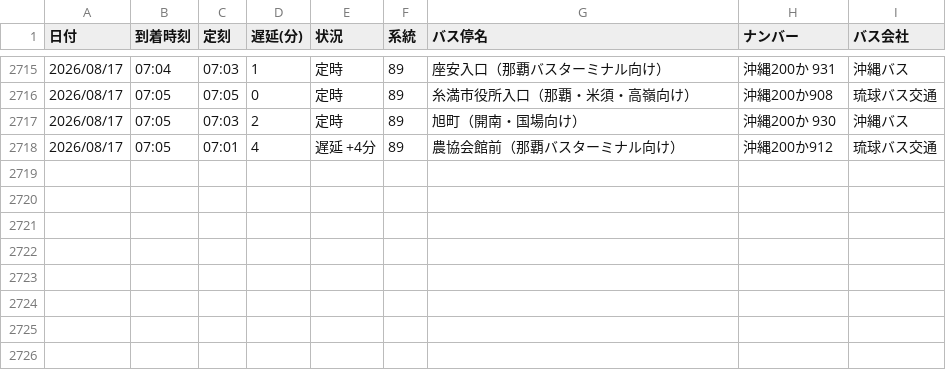
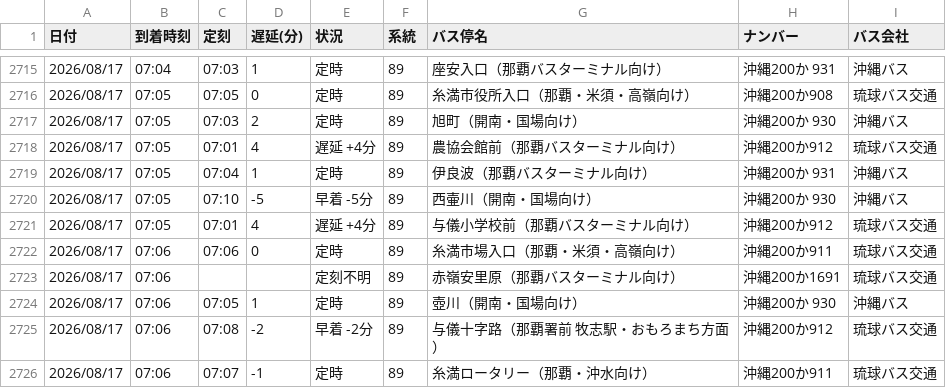
Before and after one commit to uy819/bus-analysis, a CSV file: bus_arrival_log.csv, drawn as a sheet; only a part is shown, gaps mark what is left out; the diff names each change by its address in the sheet, - before the commit and + after, or states it on an @@ line.

```diff
--- a/bus_arrival_log.csv
+++ b/bus_arrival_log.csv
+row 2719: 2026/08/17 | 07:05 | 07:04 | 1 | 定時 | 89 | 伊良波（那覇バスターミナル向け） | 沖縄200か 931 | 沖縄バス
+row 2720: 2026/08/17 | 07:05 | 07:10 | -5 | 早着 -5分 | 89 | 西壷川（開南・国場向け） | 沖縄200か 930 | 沖縄バス
+row 2721: 2026/08/17 | 07:05 | 07:01 | 4 | 遅延 +4分 | 89 | 与儀小学校前（那覇バスターミナル向け） | 沖縄200か912 | 琉球バス交通
+row 2722: 2026/08/17 | 07:06 | 07:06 | 0 | 定時 | 89 | 糸満市場入口（那覇・米須・高嶺向け） | 沖縄200か911 | 琉球バス交通
+row 2723: 2026/08/17 | 07:06 |  |  | 定刻不明 | 89 | 赤嶺安里原（那覇バスターミナル向け） | 沖縄200か1691 | 琉球バス交通
+row 2724: 2026/08/17 | 07:06 | 07:05 | 1 | 定時 | 89 | 壺川（開南・国場向け） | 沖縄200か 930 | 沖縄バス
+row 2725: 2026/08/17 | 07:06 | 07:08 | -2 | 早着 -2分 | 89 | 与儀十字路（那覇署前 牧志駅・おもろまち方面） | 沖縄200か912 | 琉球バス交通
+row 2726: 2026/08/17 | 07:06 | 07:07 | -1 | 定時 | 89 | 糸満ロータリー（那覇・沖水向け） | 沖縄200か911 | 琉球バス交通
```
Also changed, not shown: 1 other file.
